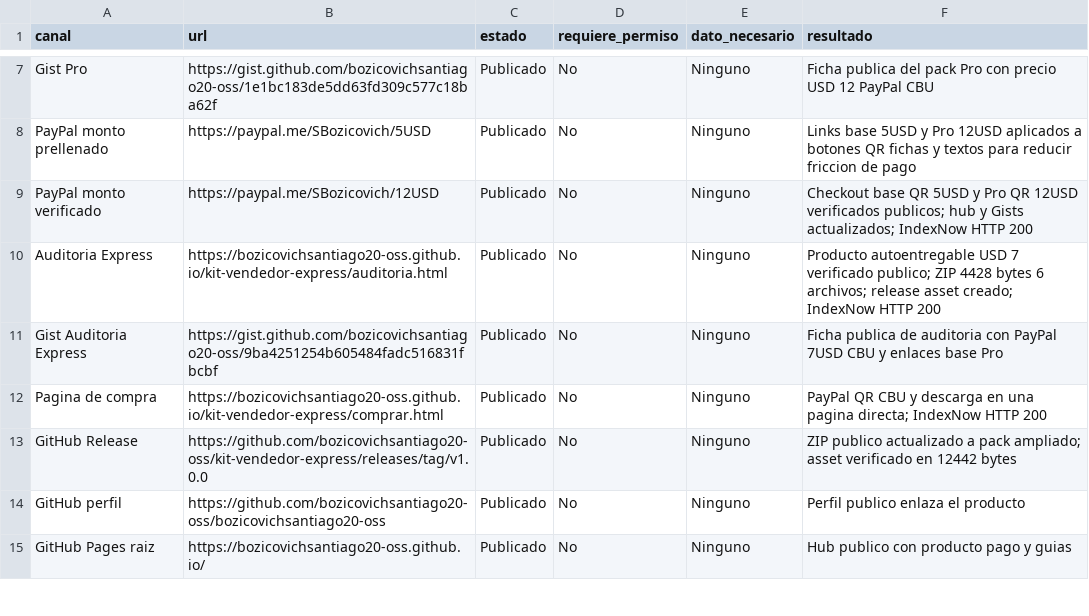
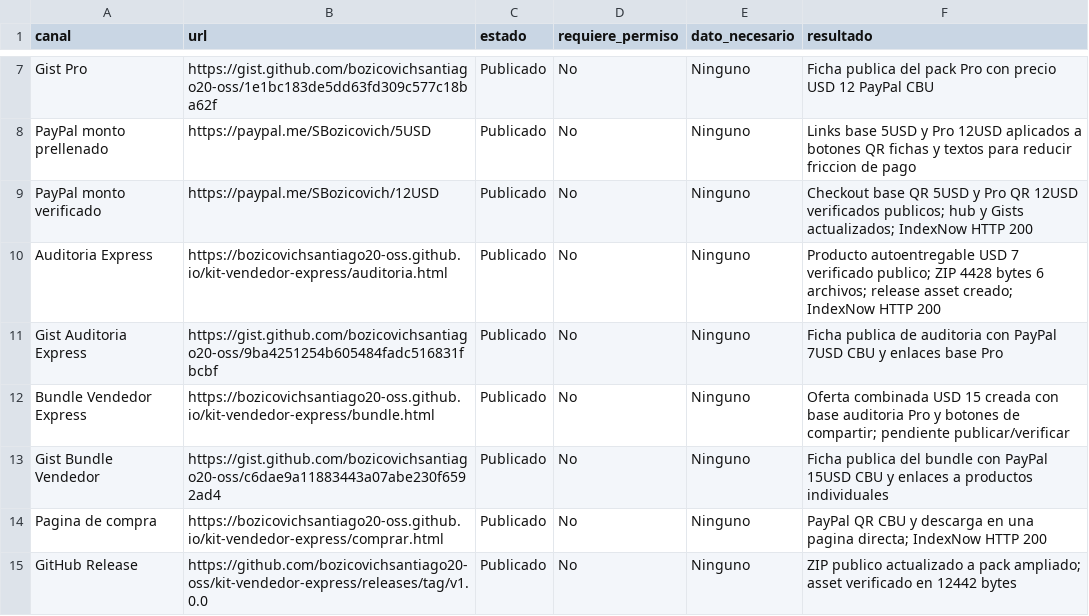
Before and after one commit to bozicovichsantiago20-oss/kit-vendedor-express, a CSV file: operacion/canales-distribucion.csv, drawn as a sheet; only a part is shown, gaps mark what is left out; the shorter side is filled out with more unchanged rows; the diff names each change by its address in the sheet, - before the commit and + after, or states it on an @@ line.

Commit message:
Add seller bundle offer

```diff
--- a/operacion/canales-distribucion.csv
+++ b/operacion/canales-distribucion.csv
+row 12: Bundle Vendedor Express | https://bozicovichsantiago20-oss.github.io/kit-vendedor-express/bundle.html | Publicado | No | Ninguno | Oferta combinada USD 15 creada con base auditoria Pro y botones de compartir; pendiente publicar/verificar
+row 13: Gist Bundle Vendedor | https://gist.github.com/bozicovichsantiago20-oss/c6dae9a11883443a07abe230f6592ad4 | Publicado | No | Ninguno | Ficha publica del bundle con PayPal 15USD CBU y enlaces a productos individuales
```
Also changed, not shown: 22 other files.
